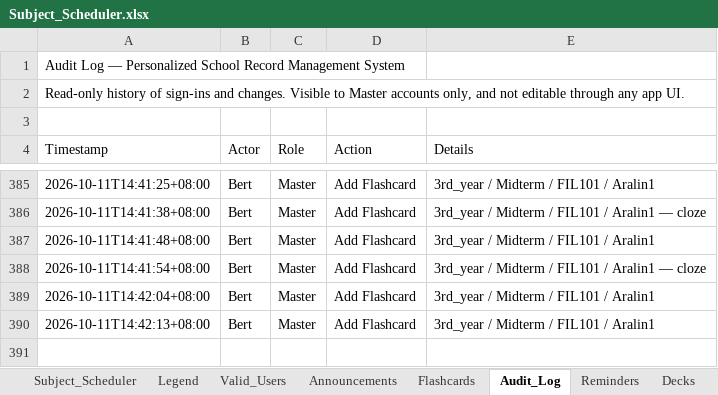
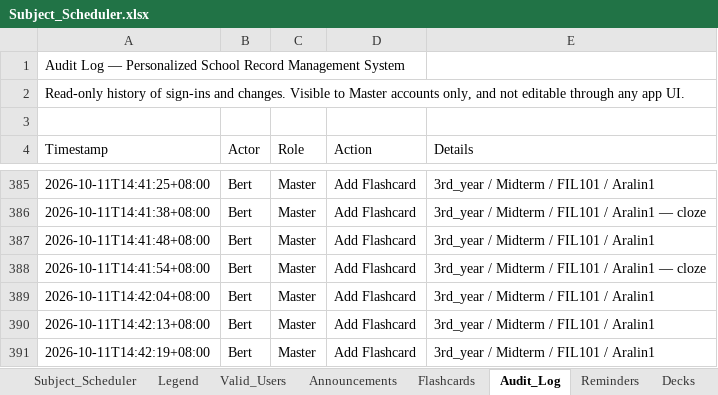
Before and after one commit to fielalbert2026/school-record-management-system, an Excel workbook: Subject_Scheduler.xlsx, sheet Audit_Log, drawn as a sheet; only a part is shown, gaps mark what is left out; values as stored, in another font and other column widths than the file's, no borders; the diff names each change by its address in the sheet, - before the commit and + after, or states it on an @@ line.

Commit message:
Flashcards: Add Flashcard — by Bert

```diff
--- a/Subject_Scheduler.xlsx (sheet Audit_Log)
+++ b/Subject_Scheduler.xlsx (sheet Audit_Log)
+row 391: 2026-10-11T14:42:19+08:00 | Bert | Master | Add Flashcard | 3rd_year / Midterm / FIL101 / Aralin1
```
Also changed, not shown: sheet Flashcards.
